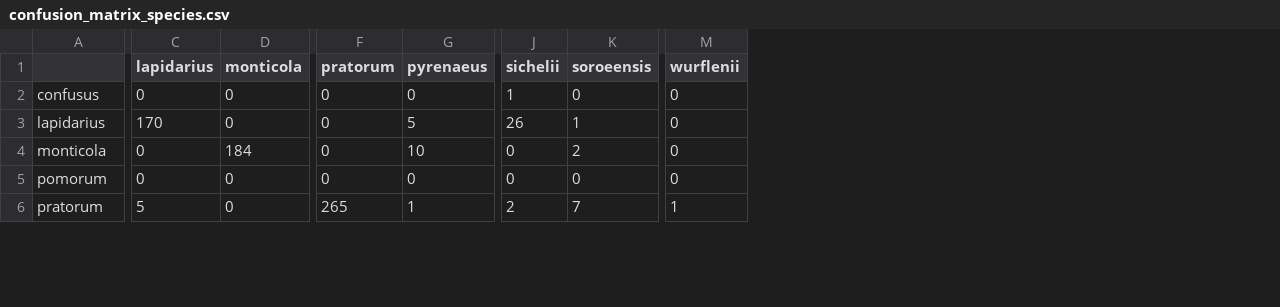
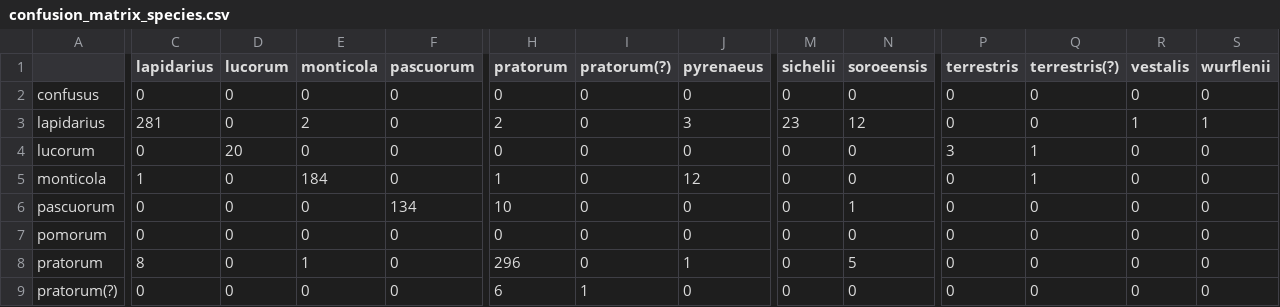
Before and after one commit to julesdubr/idmybee, a CSV file: out/species/confusion_matrix_species.csv, drawn as a sheet; only a part is shown, gaps mark what is left out; addresses are those after the commit; rows hold the shown columns only; the diff covers the shown part only; the diff names each change by its address in the sheet, - before the commit and + after, or states it on an @@ line.

```diff
--- a/out/species/confusion_matrix_species.csv
+++ b/out/species/confusion_matrix_species.csv
+column D (lucorum), rows 2-3: 0 | 0; row 5: 0; rows 7-8: 0 | 0
+column F (pascuorum), rows 2-3: 0 | 0; row 5: 0; rows 7-8: 0 | 0
+column I (pratorum(?)), rows 2-3: 0 | 0; row 5: 0; rows 7-8: 0 | 0
+column P (terrestris), rows 2-3: 0 | 0; row 5: 0; rows 7-8: 0 | 0
+column Q (terrestris(?)), rows 2-3: 0 | 0; row 5: 1; rows 7-8: 0 | 0
+column R (vestalis), rows 2-3: 0 | 1; row 5: 0; rows 7-8: 0 | 0
-M2 (sichelii): 1
+M2 (sichelii): 0
-C3 (lapidarius): 170
+C3 (lapidarius): 281
-E3 (monticola): 0
+E3 (monticola): 2
-H3 (pratorum): 0
+H3 (pratorum): 2
-J3 (pyrenaeus): 5
+J3 (pyrenaeus): 3
-M3 (sichelii): 26
+M3 (sichelii): 23
-N3 (soroeensis): 1
+N3 (soroeensis): 12
-S3 (wurflenii): 0
+S3 (wurflenii): 1
+row 4: lucorum | 0 | 20 | 0 | 0 | 0 | 0 | 0 | 0 | 0 | 3 | 1 | 0 | 0
-C5 (lapidarius): 0
+C5 (lapidarius): 1
-H5 (pratorum): 0
+H5 (pratorum): 1
-J5 (pyrenaeus): 10
+J5 (pyrenaeus): 12
-N5 (soroeensis): 2
+N5 (soroeensis): 0
+row 6: pascuorum | 0 | 0 | 0 | 134 | 10 | 0 | 0 | 0 | 1 | 0 | 0 | 0 | 0
-C8 (lapidarius): 5
+C8 (lapidarius): 8
-E8 (monticola): 0
+E8 (monticola): 1
-H8 (pratorum): 265
+H8 (pratorum): 296
-M8 (sichelii): 2
+M8 (sichelii): 0
-N8 (soroeensis): 7
+N8 (soroeensis): 5
-S8 (wurflenii): 1
+S8 (wurflenii): 0
+row 9: pratorum(?) | 0 | 0 | 0 | 0 | 6 | 1 | 0 | 0 | 0 | 0 | 0 | 0 | 0
```
Also changed, not shown: 3 added rows and 32 edited cells elsewhere in this file, out/species/summary_by_species.csv, 21 other files.
